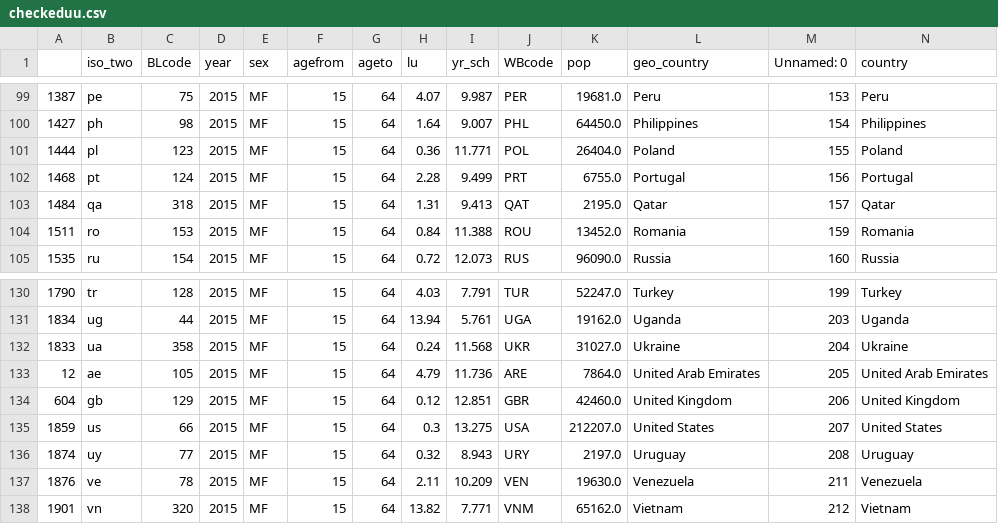
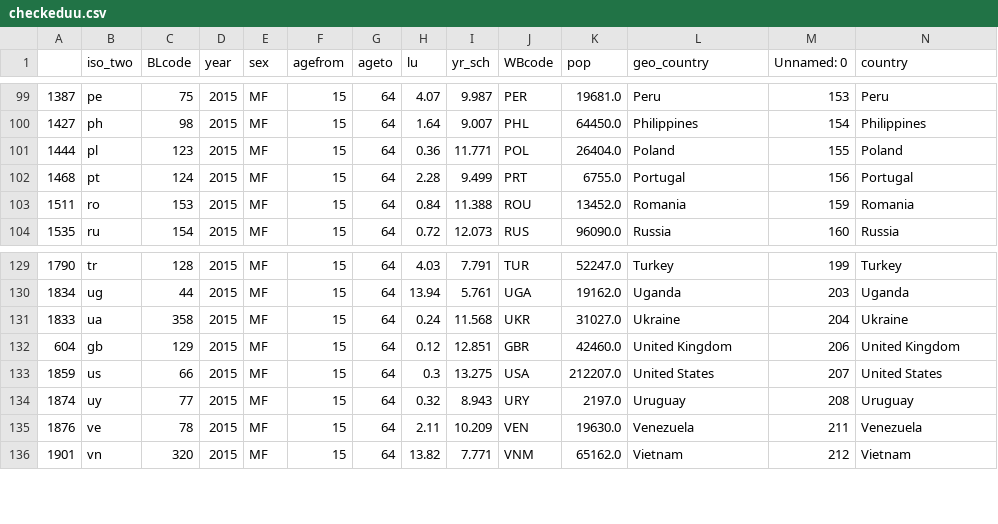
Before and after one commit to JuanMoncaleano/Global-Population-Growth-and-Socioeconomic-Factors-An-Integrated-Data-Analysis, a CSV file: Datasets/checkeduu.csv, drawn as a sheet; only a part is shown, gaps mark what is left out; rows hold the shown columns only; the diff names each change by its address in the sheet, - before the commit and + after, or states it on an @@ line.

```diff
--- a/Datasets/checkeduu.csv
+++ b/Datasets/checkeduu.csv
-row 103: 1484 | qa | 318 | 2015 | MF | 15 | 64 | 1.31 | 9.413 | QAT | 2195.0 | Qatar | 157 | Qatar
-row 133: 12 | ae | 105 | 2015 | MF | 15 | 64 | 4.79 | 11.736 | ARE | 7864.0 | United Arab Emirates | 205 | United Arab Emirates
```
Also changed, not shown: 2 other files.
